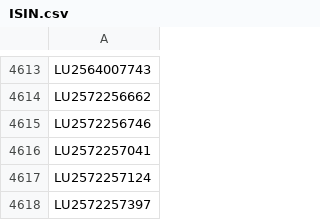
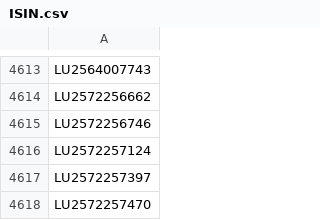
Before and after one commit to Kostrhoun1/etf-astro, a CSV file: scraper/ISIN.csv, drawn as a sheet; only a part is shown, gaps mark what is left out; the shorter side is filled out with more unchanged rows.

```diff
--- a/scraper/ISIN.csv
+++ b/scraper/ISIN.csv
@@ -4615,3 +4615,2 @@ LU2572256662
 LU2572256746
-LU2572257041
 LU2572257124
```
